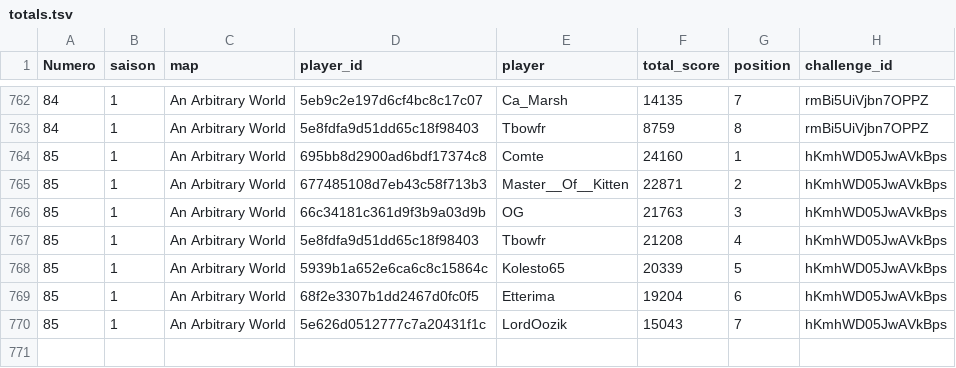
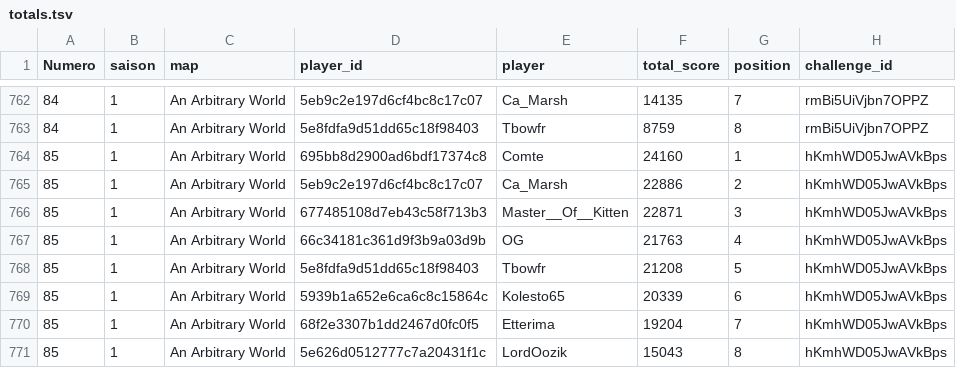
Before and after one commit to ComteUnderscoreL/geostats, a TSV file: data/totals.tsv, drawn as a sheet; only a part is shown, gaps mark what is left out.

```diff
--- a/data/totals.tsv
+++ b/data/totals.tsv
@@ -764,7 +764,8 @@ Numero	saison	map	player_id	player	total_score	position	challenge_id
 85	1	An Arbitrary World	695bb8d2900ad6bdf17374c8	Comte	24160	1	hKmhWD05JwAVkBps
-85	1	An Arbitrary World	677485108d7eb43c58f713b3	Master__Of__Kitten	22871	2	hKmhWD05JwAVkBps
-85	1	An Arbitrary World	66c34181c361d9f3b9a03d9b	OG	21763	3	hKmhWD05JwAVkBps
-85	1	An Arbitrary World	5e8fdfa9d51dd65c18f98403	Tbowfr	21208	4	hKmhWD05JwAVkBps
-85	1	An Arbitrary World	5939b1a652e6ca6c8c15864c	Kolesto65	20339	5	hKmhWD05JwAVkBps
-85	1	An Arbitrary World	68f2e3307b1dd2467d0fc0f5	Etterima	19204	6	hKmhWD05JwAVkBps
-85	1	An Arbitrary World	5e626d0512777c7a20431f1c	LordOozik	15043	7	hKmhWD05JwAVkBps
+85	1	An Arbitrary World	5eb9c2e197d6cf4bc8c17c07	Ca_Marsh	22886	2	hKmhWD05JwAVkBps
+85	1	An Arbitrary World	677485108d7eb43c58f713b3	Master__Of__Kitten	22871	3	hKmhWD05JwAVkBps
+85	1	An Arbitrary World	66c34181c361d9f3b9a03d9b	OG	21763	4	hKmhWD05JwAVkBps
+85	1	An Arbitrary World	5e8fdfa9d51dd65c18f98403	Tbowfr	21208	5	hKmhWD05JwAVkBps
+85	1	An Arbitrary World	5939b1a652e6ca6c8c15864c	Kolesto65	20339	6	hKmhWD05JwAVkBps
+85	1	An Arbitrary World	68f2e3307b1dd2467d0fc0f5	Etterima	19204	7	hKmhWD05JwAVkBps
+85	1	An Arbitrary World	5e626d0512777c7a20431f1c	LordOozik	15043	8	hKmhWD05JwAVkBps
```
Also changed, not shown: data/rounds.tsv.
